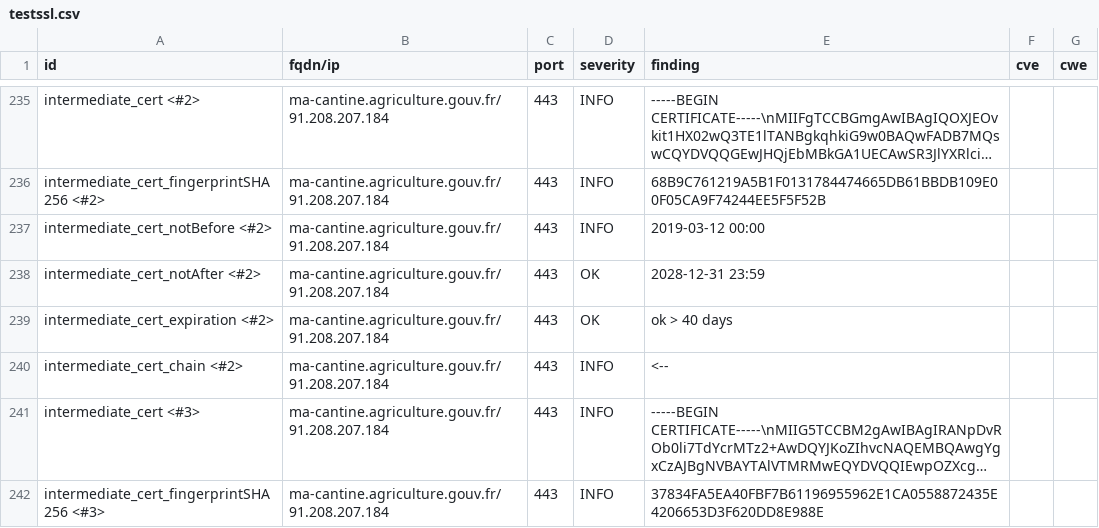
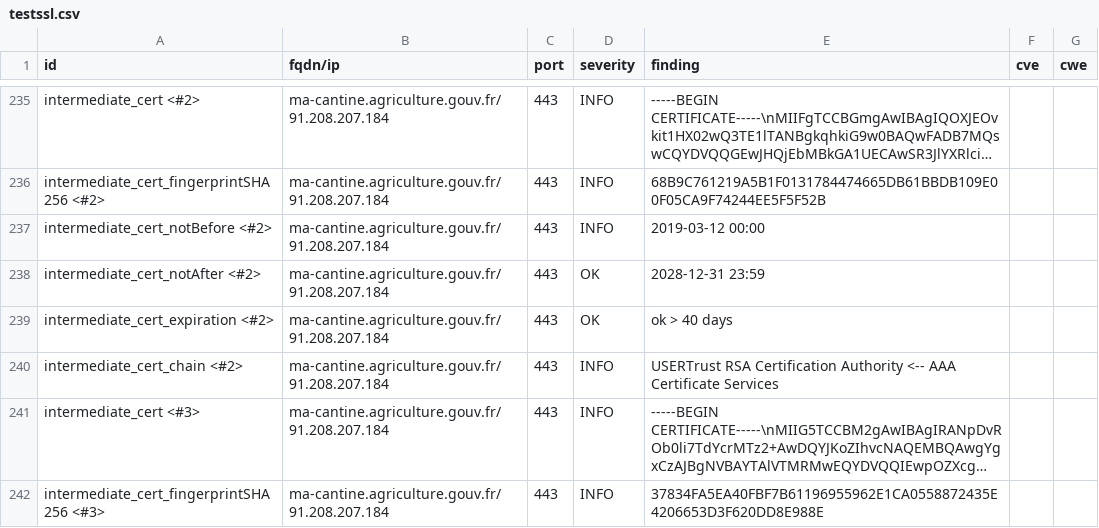
Before and after one commit to incubateur-agriculture/dashlord, a CSV file: results/aHR0cHM6Ly9tYS1jYW50aW5lLmFncmljdWx0dXJlLmdvdXYuZnI=/testssl.csv, drawn as a sheet; only a part is shown, gaps mark what is left out; long unchanged cells end in …; the diff covers the shown part only; the diff names each change by its address in the sheet, - before the commit and + after, or states it on an @@ line.

```diff
--- a/results/aHR0cHM6Ly9tYS1jYW50aW5lLmFncmljdWx0dXJlLmdvdXYuZnI=/testssl.csv
+++ b/results/aHR0cHM6Ly9tYS1jYW50aW5lLmFncmljdWx0dXJlLmdvdXYuZnI=/testssl.csv
-E240 (finding): <--
+E240 (finding): USERTrust RSA Certification Authority <-- AAA Certificate Services
```
Also changed, not shown: 16 edited cells elsewhere in this file, 17 other files.
